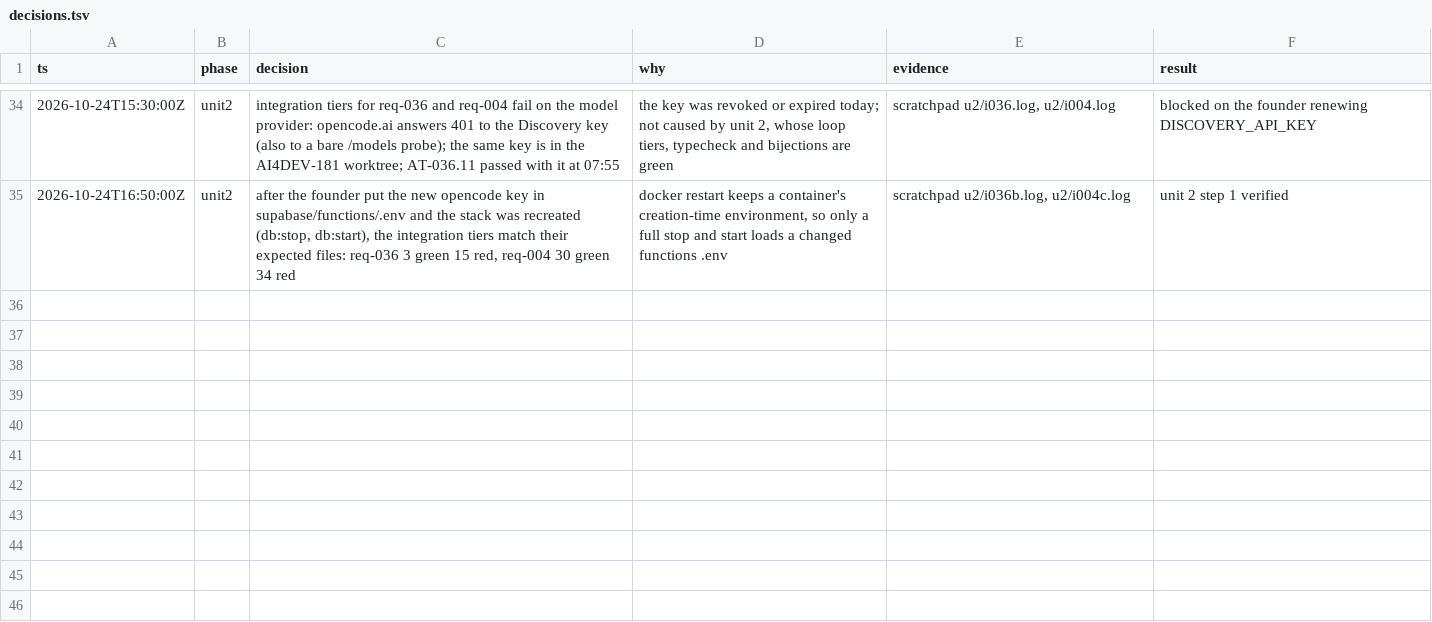
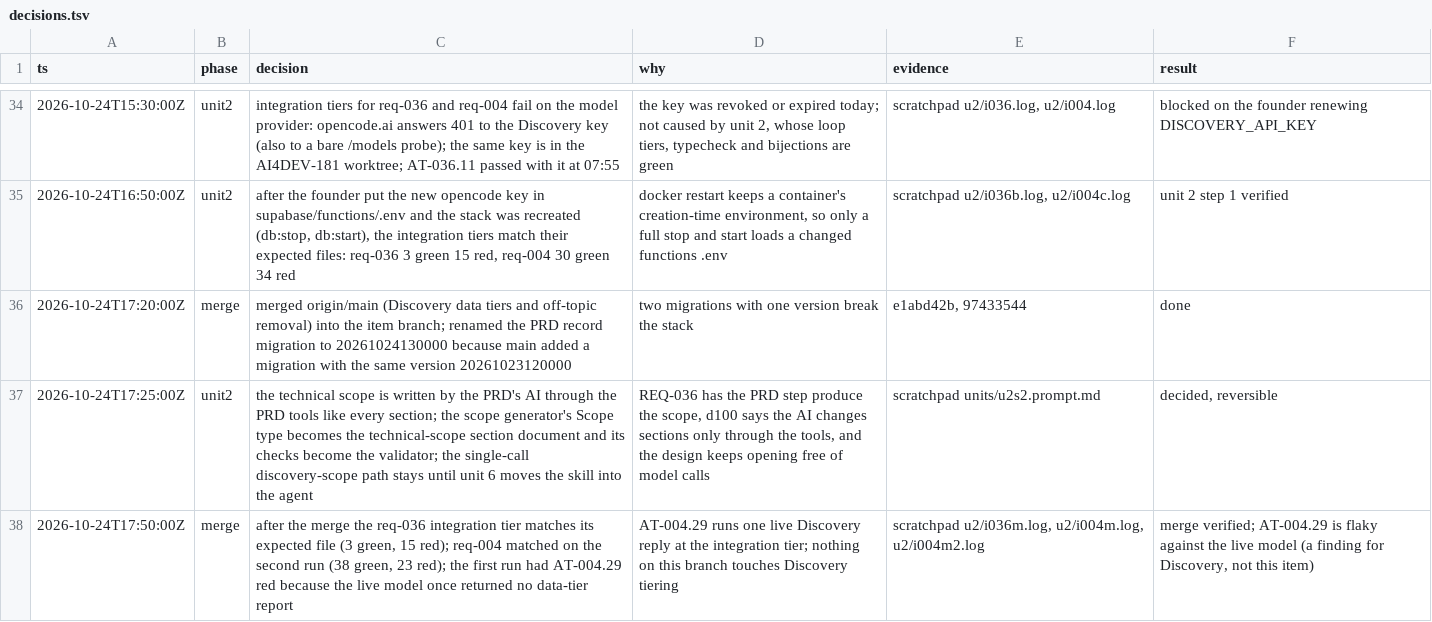
Before and after one commit to nirdrang/ai4good, a TSV file: loop/items/AI4DEV-166/decisions.tsv, drawn as a sheet; only a part is shown, gaps mark what is left out; the diff names each change by its address in the sheet, - before the commit and + after, or states it on an @@ line.

```diff
--- a/loop/items/AI4DEV-166/decisions.tsv
+++ b/loop/items/AI4DEV-166/decisions.tsv
+row 36: 2026-10-24T17:20:00Z | merge | merged origin/main (Discovery data tiers and off-topic removal) into the item branch; renamed the PRD record migration to 20261024130000 because main added a migration with the same version 20261023120000 | two migrations with one version break the stack | e1abd42b, 97433544 | done
+row 37: 2026-10-24T17:25:00Z | unit2 | the technical scope is written by the PRD's AI through the PRD tools like every section; the scope generator's Scope type becomes the technical-scope section document and its checks become the validator; the single-call discovery-scope path stays until unit 6 moves the skill into the agent | REQ-036 has the PRD step produce the scope, d100 says the AI changes sections only through the tools, and the design keeps opening free of model calls | scratchpad units/u2s2.prompt.md | decided, reversible
+row 38: 2026-10-24T17:50:00Z | merge | after the merge the req-036 integration tier matches its expected file (3 green, 15 red); req-004 matched on the second run (38 green, 23 red); the first run had AT-004.29 red because the live model once returned no data-tier report | AT-004.29 runs one live Discovery reply at the integration tier; nothing on this branch touches Discovery tiering | scratchpad u2/i036m.log, u2/i004m.log, u2/i004m2.log | merge verified; AT-004.29 is flaky against the live model (a finding for Discovery, not this item)
```
